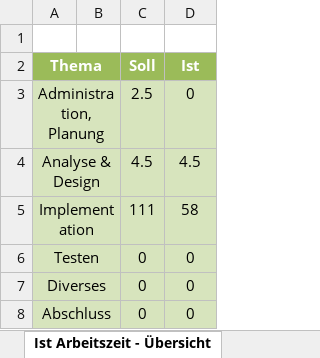
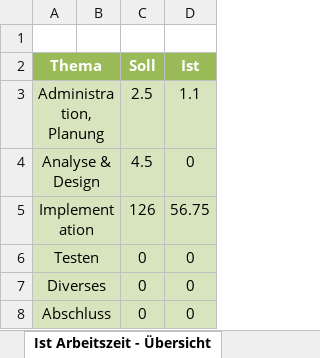
Before and after one commit to krissemicolon/dehashr, an Excel workbook: Documents/Zeitplanung.xlsx, sheet Ist Arbeitszeit - Übersicht, drawn as a sheet; values as stored, in another font and other column widths than the file's, no borders; charts and pictures not drawn; the diff names each change by its address in the sheet, - before the commit and + after, or states it on an @@ line.

```diff
--- a/Documents/Zeitplanung.xlsx (sheet Ist Arbeitszeit - Übersicht)
+++ b/Documents/Zeitplanung.xlsx (sheet Ist Arbeitszeit - Übersicht)
-D3 (Ist): 0
+D3 (Ist): 1.1
-D4 (Ist): 4.5
+D4 (Ist): 0
-C5 (Soll): 111
+C5 (Soll): 126
-D5 (Ist): 58
+D5 (Ist): 56.75
```
Also changed, not shown: sheet Zeitplanung, charts or pictures, 12 other files.
